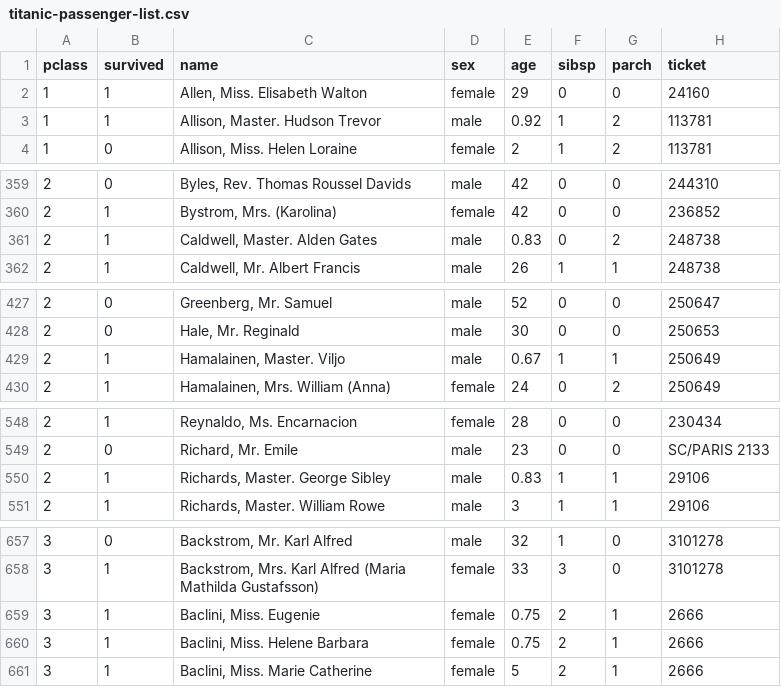
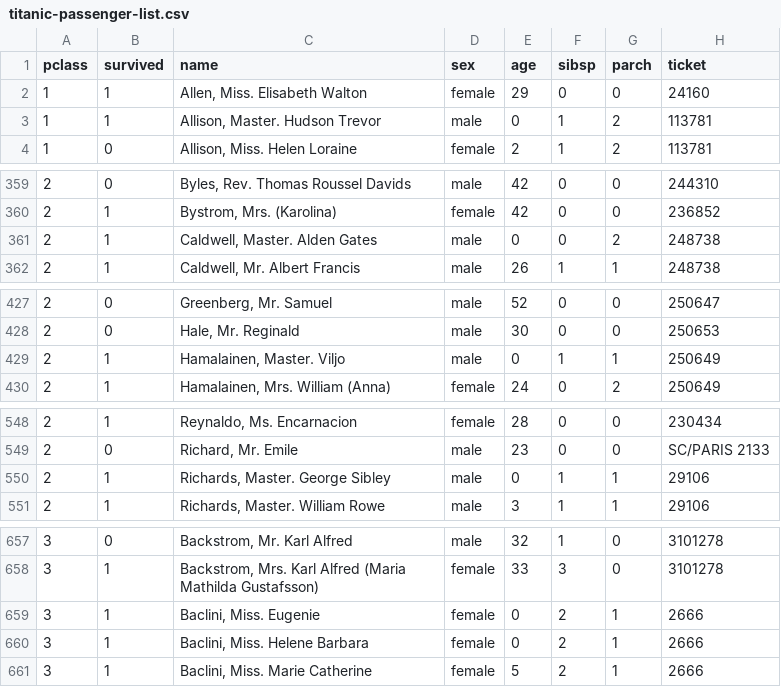
Before and after one commit to cak264/info4310_hw2, a CSV file: titanic-passenger-list.csv, drawn as a sheet; only a part is shown, gaps mark what is left out; the diff covers the shown part only; the diff names each change by its address in the sheet, - before the commit and + after, or states it on an @@ line.

```diff
--- a/titanic-passenger-list.csv
+++ b/titanic-passenger-list.csv
-E3 (age): 0.92
+E3 (age): 0
-E361 (age): 0.83
+E361 (age): 0
-E429 (age): 0.67
+E429 (age): 0
-E550 (age): 0.83
+E550 (age): 0
-E659:E660 (age): 0.75
+E659:E660 (age): 0
```
Also changed, not shown: 6 edited cells elsewhere in this file, 1 other file.
